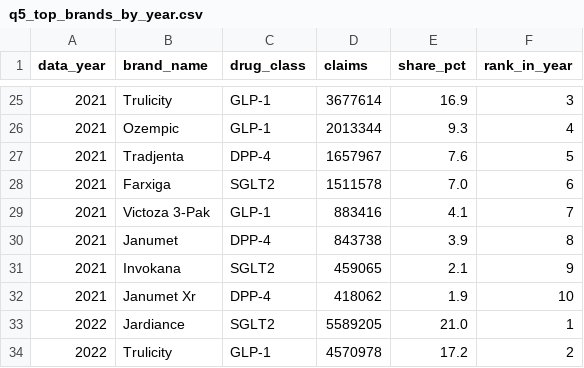
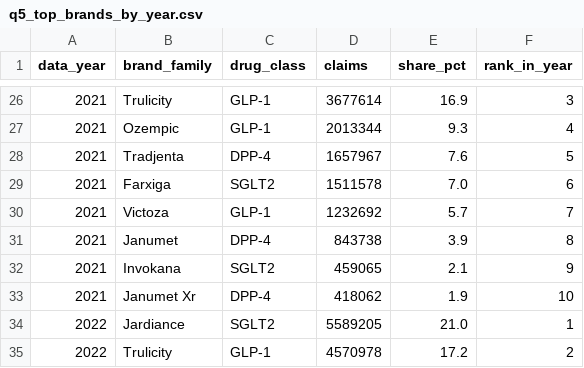
Before and after one commit to udaytripathi51/medicare-diabetes-market-dashboard, a CSV file: outputs/q5_top_brands_by_year.csv, drawn as a sheet; only a part is shown, gaps mark what is left out; the diff covers the shown part only.

```diff
--- a/outputs/q5_top_brands_by_year.csv
+++ b/outputs/q5_top_brands_by_year.csv
@@ -1 +1 @@
-data_year,brand_name,drug_class,claims,share_pct,rank_in_year
+data_year,brand_family,drug_class,claims,share_pct,rank_in_year
@@ -28,3 +29,3 @@ data_year,brand_name,drug_class,claims,share_pct,rank_in_year
 2021,Farxiga,SGLT2,1511578,7.0,6
-2021,Victoza 3-Pak,GLP-1,883416,4.1,7
+2021,Victoza,GLP-1,1232692,5.7,7
 2021,Janumet,DPP-4,843738,3.9,8
```
Also changed, not shown: 4 added rows, 3 removed rows and 10 edited cells elsewhere in this file, outputs/validation_reconciliation.csv, powerbi/dim_product.csv, 4 other files.
